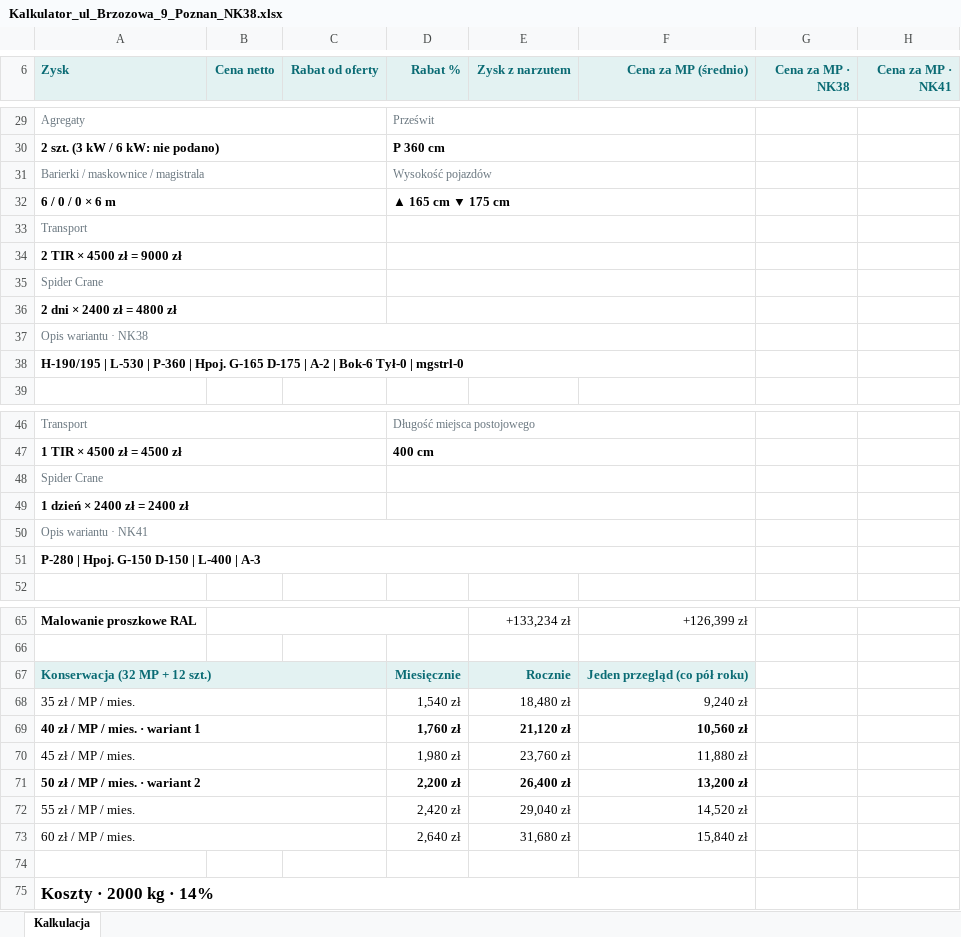
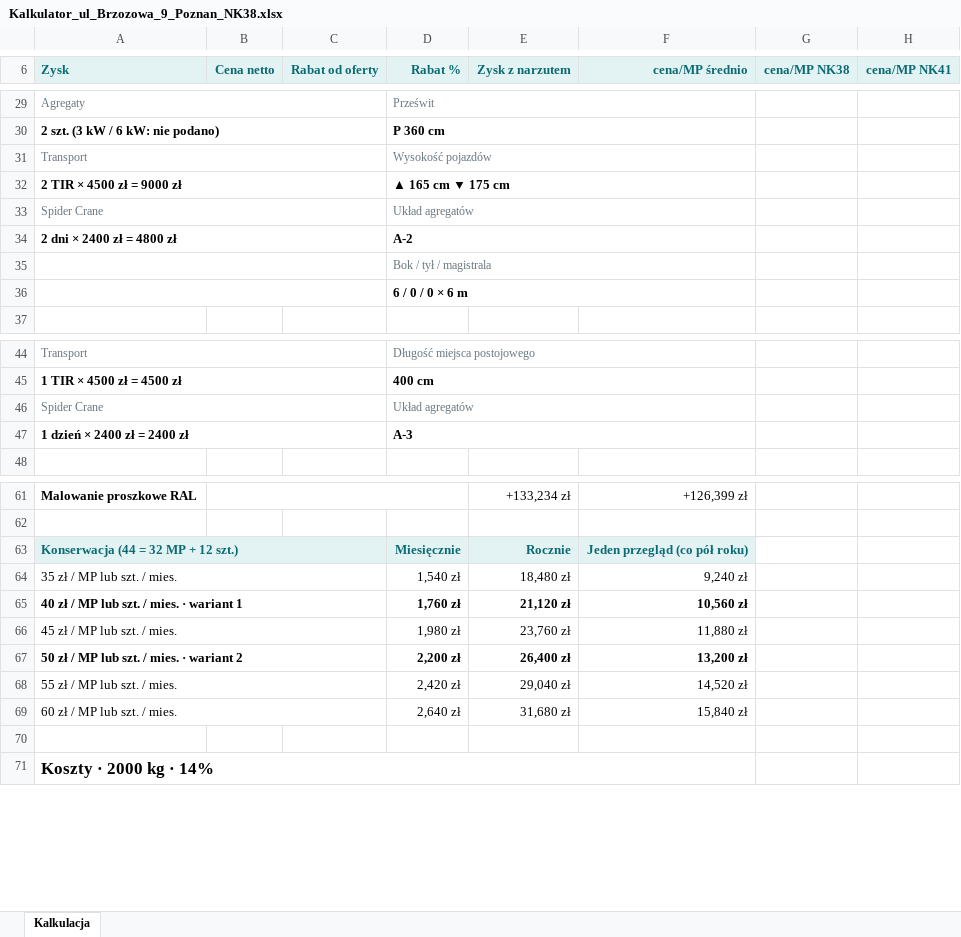
Before and after one commit to stan719/adobeee1, an Excel workbook: kalkulator-nk38/przyklady/Kalkulator_ul_Brzozowa_9_Poznan_NK38.xlsx, sheet Kalkulacja, drawn as a sheet; only a part is shown, gaps mark what is left out; values as stored, in another font and other column widths than the file's, no borders; removed rows and columns are numbered as before the commit, all else as after; the diff covers the shown part only; the diff names each change by its address in the sheet, - before the commit and + after, or states it on an @@ line.

```diff
--- a/kalkulator-nk38/przyklady/Kalkulator_ul_Brzozowa_9_Poznan_NK38.xlsx (sheet Kalkulacja)
+++ b/kalkulator-nk38/przyklady/Kalkulator_ul_Brzozowa_9_Poznan_NK38.xlsx (sheet Kalkulacja)
-F6: Cena za MP (średnio)
+F6: cena/MP średnio
-G6: Cena za MP · NK38
+G6: cena/MP NK38
-H6: Cena za MP · NK41
+H6: cena/MP NK41
-row 31: Barierki / maskownice / magistrala |  |  | Wysokość pojazdów
-row 32: 6 / 0 / 0 × 6 m |  |  | ▲ 165 cm ▼ 175 cm
-D31 (Rabat %): (empty)
+D31 (Rabat %): Wysokość pojazdów
-D32 (Rabat %): (empty)
+D32 (Rabat %): ▲ 165 cm ▼ 175 cm
-D33 (Rabat %): (empty)
+D33 (Rabat %): Układ agregatów
-D34 (Rabat %): (empty)
+D34 (Rabat %): A-2
-row 37: Opis wariantu · NK38
-row 38: H-190/195 | L-530 | P-360 | Hpoj. G-165 D-175 | A-2 | Bok-6 Tył-0 | mgstrl-0
+row 35:  |  |  | Bok / tył / magistrala
+row 36:  |  |  | 6 / 0 / 0 × 6 m
-D46 (Rabat %): (empty)
+D46 (Rabat %): Układ agregatów
-D47 (Rabat %): (empty)
+D47 (Rabat %): A-3
-row 50: Opis wariantu · NK41
-row 51: P-280 | Hpoj. G-150 D-150 | L-400 | A-3
-A63 (Zysk): Konserwacja (32 MP + 12 szt.)
+A63 (Zysk): Konserwacja (44 = 32 MP + 12 szt.)
-A64 (Zysk): 35 zł / MP / mies.
+A64 (Zysk): 35 zł / MP lub szt. / mies.
-A65 (Zysk): 40 zł / MP / mies. · wariant 1
+A65 (Zysk): 40 zł / MP lub szt. / mies. · wariant 1
-A66 (Zysk): 45 zł / MP / mies.
+A66 (Zysk): 45 zł / MP lub szt. / mies.
-A67 (Zysk): 50 zł / MP / mies. · wariant 2
+A67 (Zysk): 50 zł / MP lub szt. / mies. · wariant 2
-A68 (Zysk): 55 zł / MP / mies.
+A68 (Zysk): 55 zł / MP lub szt. / mies.
-A69 (Zysk): 60 zł / MP / mies.
+A69 (Zysk): 60 zł / MP lub szt. / mies.
```
Also changed, not shown: 1 edited cell elsewhere in this sheet, kalkulator-nk38/przyklady/Kalkulator_ul_Kwiatowa_24_Piastow_NKPXLH.xlsx, kalkulator-nk38/przyklady/Kalkulator_ul_Lesna_5_Wroclaw_NK41.xlsx, 22 other files.
